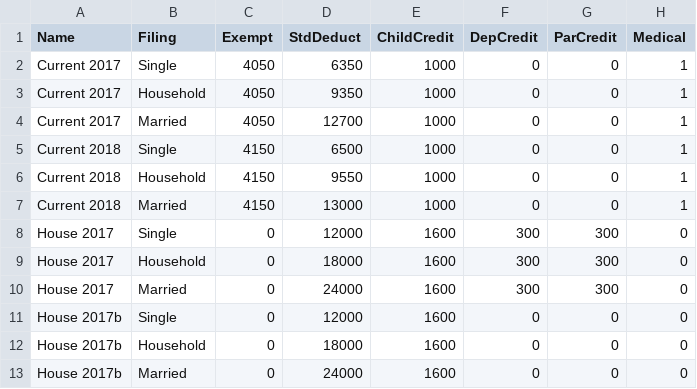
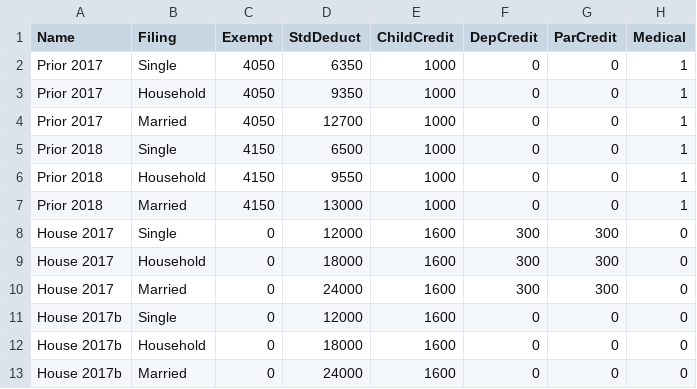
Before and after one commit to rdavis27/taxcuts, a CSV file: taxdefs.csv, drawn as a sheet; only a part is shown; the diff names each change by its address in the sheet, - before the commit and + after, or states it on an @@ line.

```diff
--- a/taxdefs.csv
+++ b/taxdefs.csv
-A2:A4 (Name): Current 2017
+A2:A4 (Name): Prior 2017
-A5:A7 (Name): Current 2018
+A5:A7 (Name): Prior 2018
```
Also changed, not shown: brackets.csv, 2 other files.
